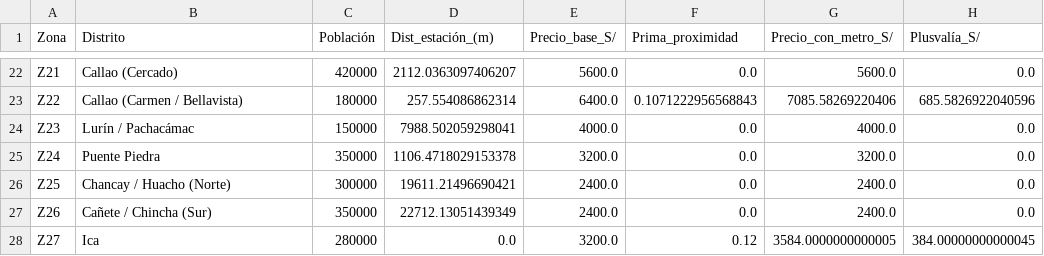
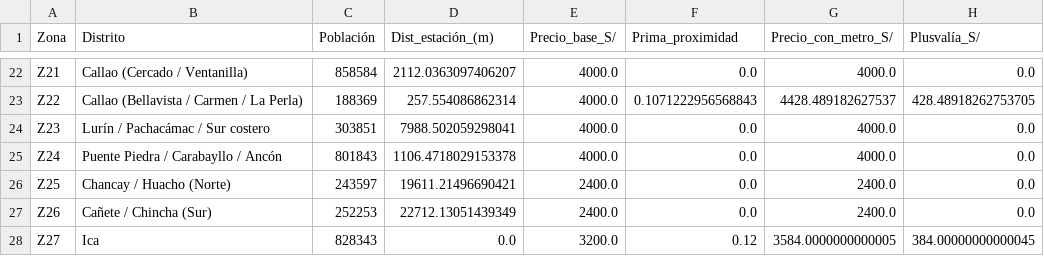
Before and after one commit to DoomDomzy/Lima-Metro, a CSV file: data/processed/land_value_results.csv, drawn as a sheet; only a part is shown, gaps mark what is left out; the diff covers the shown part only; the diff names each change by its address in the sheet, - before the commit and + after, or states it on an @@ line.

```diff
--- a/data/processed/land_value_results.csv
+++ b/data/processed/land_value_results.csv
-B22 (Distrito): Callao (Cercado)
+B22 (Distrito): Callao (Cercado / Ventanilla)
-C22 (Población): 420000
+C22 (Población): 858584
-E22 (Precio_base_S/): 5600.0
+E22 (Precio_base_S/): 4000.0
-G22 (Precio_con_metro_S/): 5600.0
+G22 (Precio_con_metro_S/): 4000.0
-B23 (Distrito): Callao (Carmen / Bellavista)
+B23 (Distrito): Callao (Bellavista / Carmen / La Perla)
-C23 (Población): 180000
+C23 (Población): 188369
-E23 (Precio_base_S/): 6400.0
+E23 (Precio_base_S/): 4000.0
-G23 (Precio_con_metro_S/): 7085.58269220406
+G23 (Precio_con_metro_S/): 4428.489182627537
-H23 (Plusvalía_S/): 685.5826922040596
+H23 (Plusvalía_S/): 428.48918262753705
-B24 (Distrito): Lurín / Pachacámac
+B24 (Distrito): Lurín / Pachacámac / Sur costero
-C24 (Población): 150000
+C24 (Población): 303851
-B25 (Distrito): Puente Piedra
+B25 (Distrito): Puente Piedra / Carabayllo / Ancón
-C25 (Población): 350000
+C25 (Población): 801843
-E25 (Precio_base_S/): 3200.0
+E25 (Precio_base_S/): 4000.0
-G25 (Precio_con_metro_S/): 3200.0
+G25 (Precio_con_metro_S/): 4000.0
-C26 (Población): 300000
+C26 (Población): 243597
-C27 (Población): 350000
+C27 (Población): 252253
-C28 (Población): 280000
+C28 (Población): 828343
```
Also changed, not shown: 30 edited cells elsewhere in this file, data/processed/bc_per_line.csv, data/processed/congestion_impact.csv, 22 other files.
